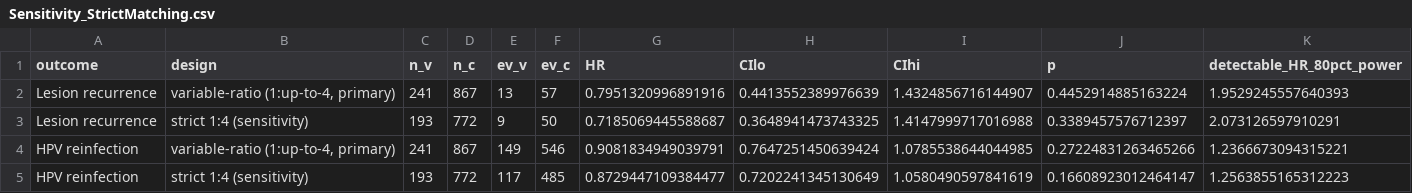
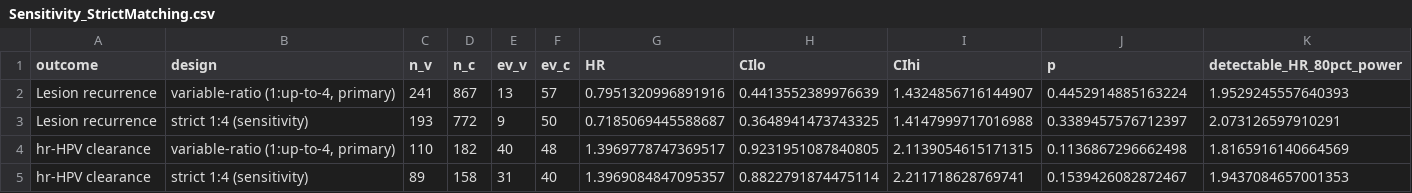
Before and after one commit to sueinchoi/HPV_vaccines, a CSV file: Data/Sensitivity_StrictMatching.csv, drawn as a sheet; removed rows and columns are numbered as before the commit, all else as after; the diff names each change by its address in the sheet, - before the commit and + after, or states it on an @@ line.

```diff
--- a/Data/Sensitivity_StrictMatching.csv
+++ b/Data/Sensitivity_StrictMatching.csv
-row 4: HPV reinfection | variable-ratio (1:up-to-4, primary) | 241 | 867 | 149 | 546 | 0.9081834949039791 | 0.7647251450639424 | 1.0785538644044985 | 0.27224831263465266 | 1.2366673094315221
-row 5: HPV reinfection | strict 1:4 (sensitivity) | 193 | 772 | 117 | 485 | 0.8729447109384477 | 0.7202241345130649 | 1.0580490597841619 | 0.16608923012464147 | 1.2563855165312223
+row 4: hr-HPV clearance | variable-ratio (1:up-to-4, primary) | 110 | 182 | 40 | 48 | 1.3969778747369517 | 0.9231951087840805 | 2.1139054615171315 | 0.1136867296662498 | 1.8165916140664569
+row 5: hr-HPV clearance | strict 1:4 (sensitivity) | 89 | 158 | 31 | 40 | 1.3969084847095357 | 0.8822791874475114 | 2.211718628769741 | 0.1539426082872467 | 1.9437084657001353
```
Also changed, not shown: Data/Sensitivity_DoseThreshold_HR.csv, 6 other files.
